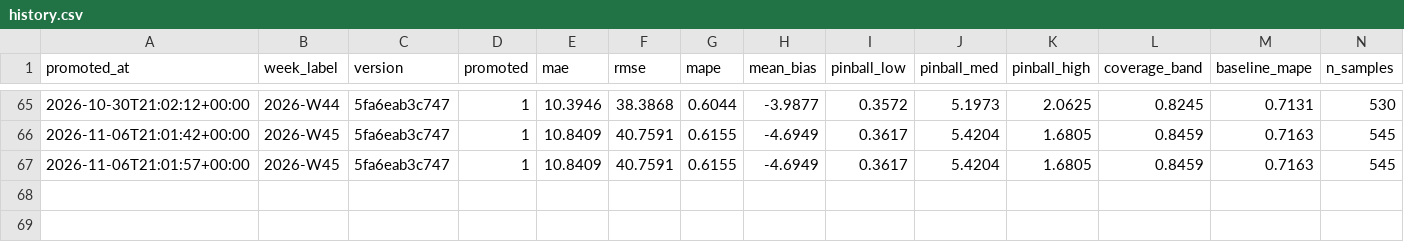
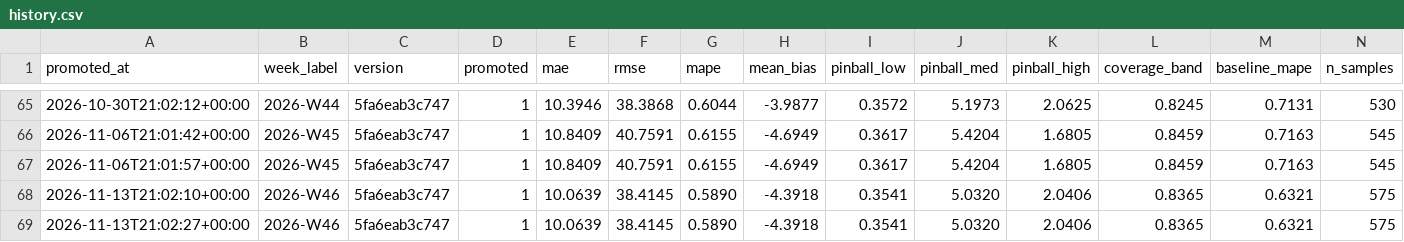
Before and after one commit to SKOHscripts/sumup_auto_report, a CSV file: stocks/models/history.csv, drawn as a sheet; only a part is shown, gaps mark what is left out; rows hold the shown columns only; the diff names each change by its address in the sheet, - before the commit and + after, or states it on an @@ line.

Commit message:
auto: maj des stocks suite à l'exécution précédente

```diff
--- a/stocks/models/history.csv
+++ b/stocks/models/history.csv
+row 68: 2026-11-13T21:02:10+00:00 | 2026-W46 | 5fa6eab3c747 | 1 | 10.0639 | 38.4145 | 0.5890 | -4.3918 | 0.3541 | 5.0320 | 2.0406 | 0.8365 | 0.6321 | 575
+row 69: 2026-11-13T21:02:27+00:00 | 2026-W46 | 5fa6eab3c747 | 1 | 10.0639 | 38.4145 | 0.5890 | -4.3918 | 0.3541 | 5.0320 | 2.0406 | 0.8365 | 0.6321 | 575
```
Also changed, not shown: 1 other file.
